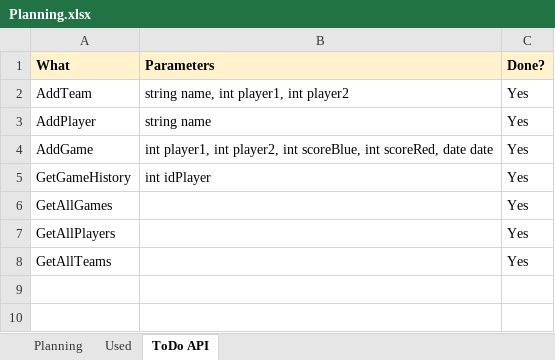
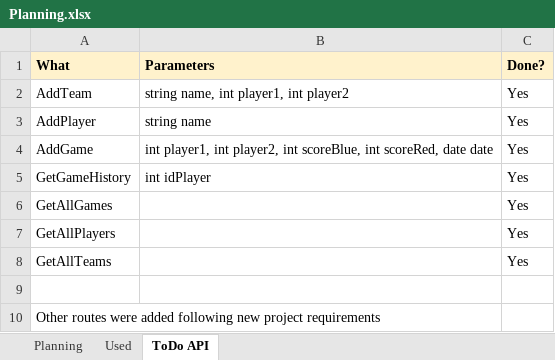
Before and after one commit to nicolassolioz/AudaciaBall, an Excel workbook: Planning.xlsx, sheet ToDo API, drawn as a sheet; values as stored, in another font and other column widths than the file's, no borders; the diff names each change by its address in the sheet, - before the commit and + after, or states it on an @@ line.

```diff
--- a/Planning.xlsx (sheet ToDo API)
+++ b/Planning.xlsx (sheet ToDo API)
+row 9: (empty)
+row 10: Other routes were added following new project requirements
```
Also changed, not shown: sheet Planning, 9 other files.
